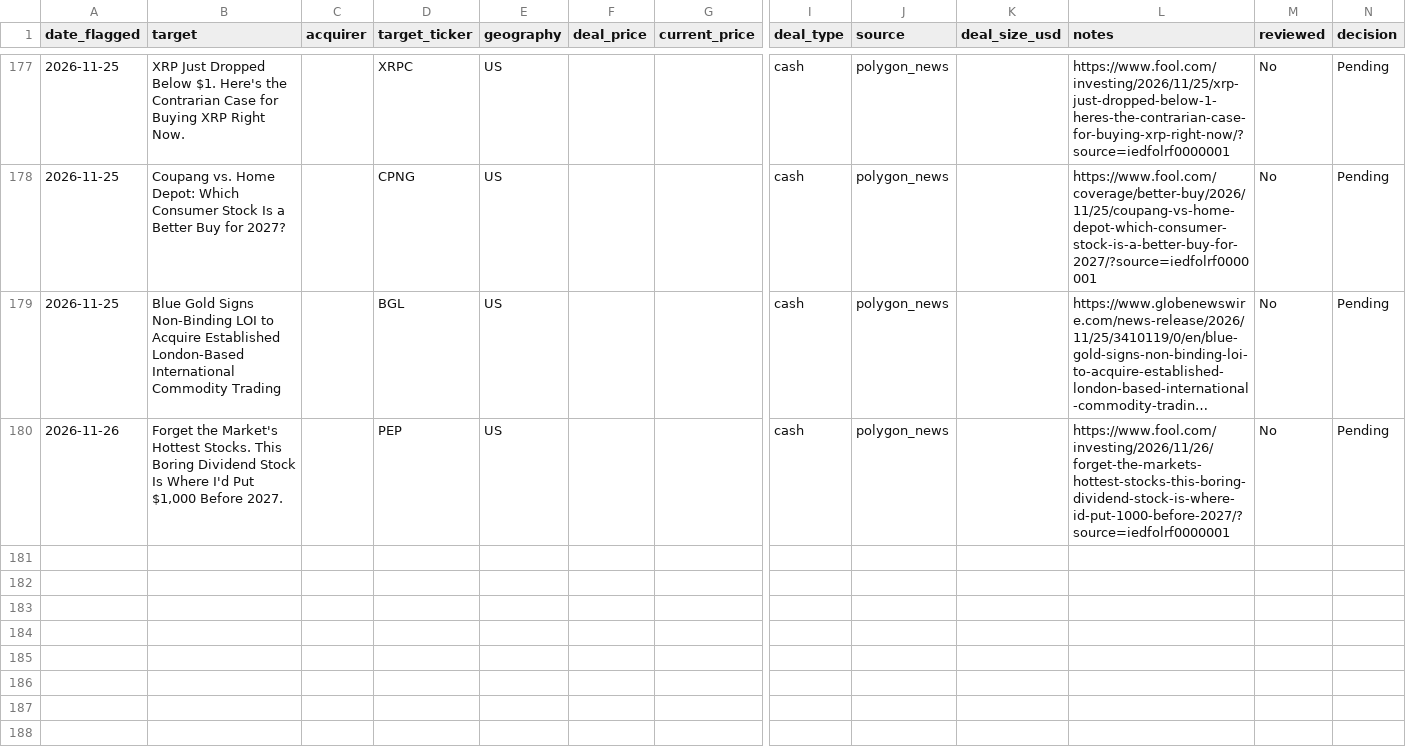
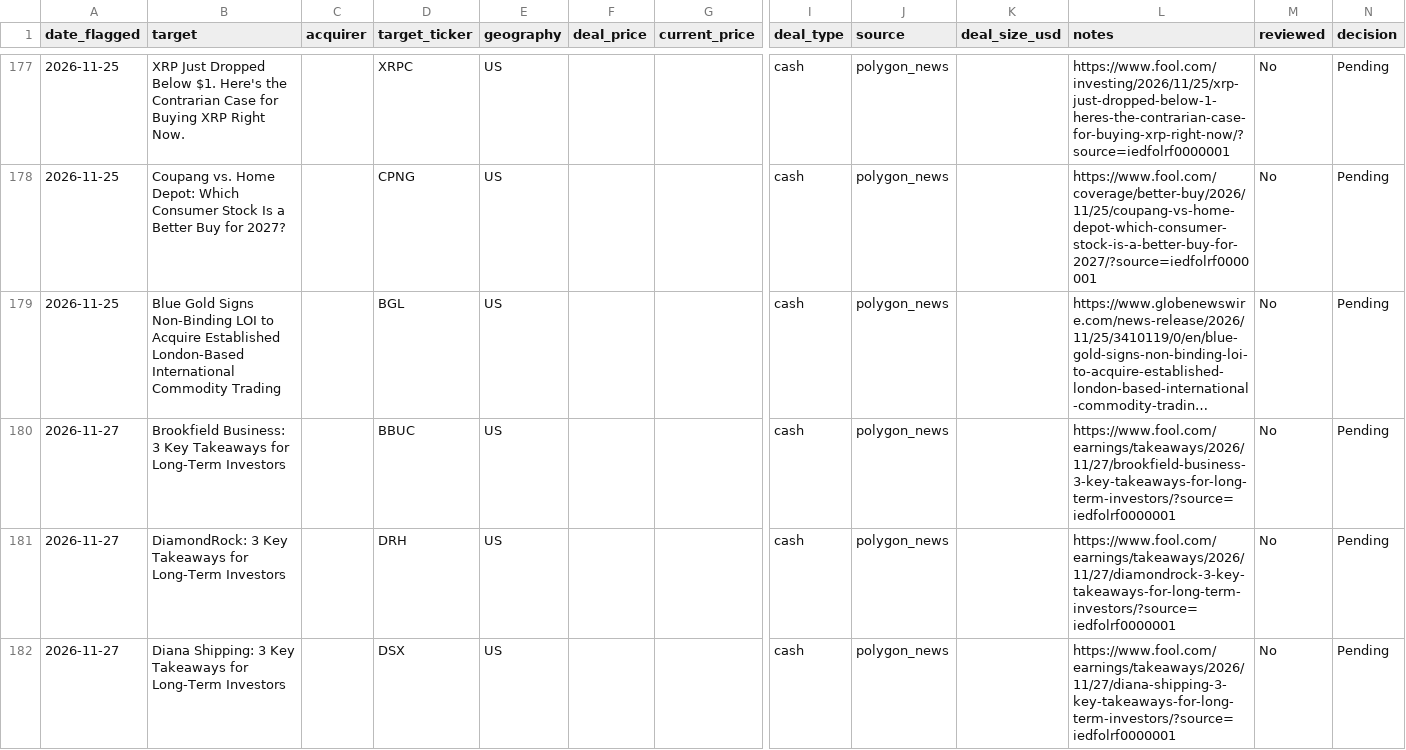
Before and after one commit to Chyde2010/merger_arb_test, a CSV file: data/candidates.csv, drawn as a sheet; only a part is shown, gaps mark what is left out; long unchanged cells end in …; rows hold the shown columns only; the diff names each change by its address in the sheet, - before the commit and + after, or states it on an @@ line.

```diff
--- a/data/candidates.csv
+++ b/data/candidates.csv
-A180 (date_flagged): 2026-11-26
+A180 (date_flagged): 2026-11-27
-B180 (target): Forget the Market's Hottest Stocks. This Boring Dividend Stock Is Where I'd Put $1,000 Before 2027.
+B180 (target): Brookfield Business: 3 Key Takeaways for Long-Term Investors
-D180 (target_ticker): PEP
+D180 (target_ticker): BBUC
-L180 (notes): https://www.fool.com/investing/2026/11/26/forget-the-markets-hottest-stocks-this-boring-dividend-stock-is-where-id-put-1000-before-2027/?source=iedfolrf0000001
+L180 (notes): https://www.fool.com/earnings/takeaways/2026/11/27/brookfield-business-3-key-takeaways-for-long-term-investors/?source=iedfolrf0000001
+row 181: 2026-11-27 | DiamondRock: 3 Key Takeaways for Long-Term Investors |  | DRH | US |  |  | cash | polygon_news |  | https://www.fool.com/earnings/takeaways/2026/11/27/diamondrock-3-key-takeaways-for-long-term-investors/?source=iedfolrf0000001 | No | Pending
+row 182: 2026-11-27 | Diana Shipping: 3 Key Takeaways for Long-Term Investors |  | DSX | US |  |  | cash | polygon_news |  | https://www.fool.com/earnings/takeaways/2026/11/27/diana-shipping-3-key-takeaways-for-long-term-investors/?source=iedfolrf0000001 | No | Pending
```
Also changed, not shown: data/performance.csv, 1 other file.
